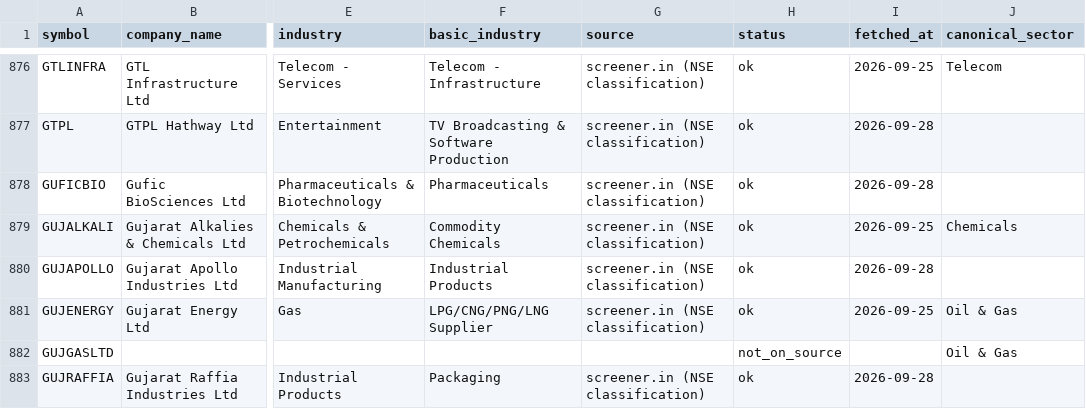
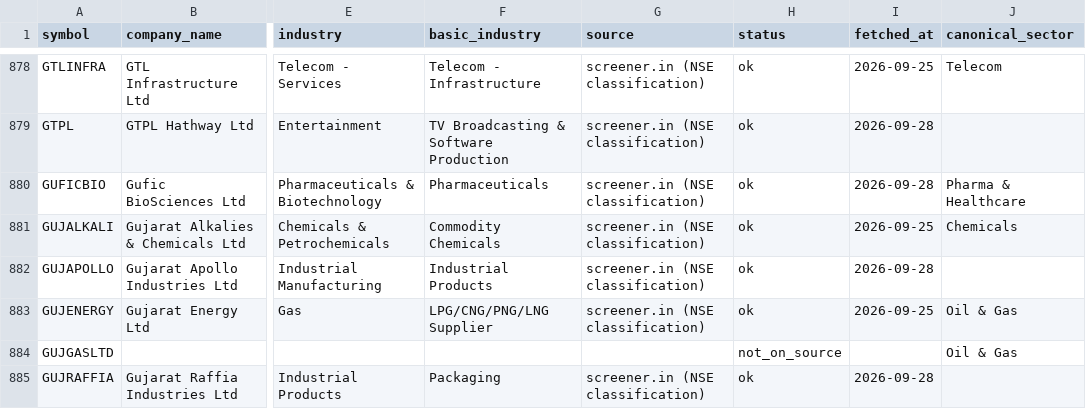
Before and after one commit to Saurabh-Root-Strong/Daily-cash-market, a CSV file: config/stock_classification.csv, drawn as a sheet; only a part is shown, gaps mark what is left out; addresses are those after the commit; the diff covers the shown part only; the diff names each change by its address in the sheet, - before the commit and + after, or states it on an @@ line.

```diff
--- a/config/stock_classification.csv
+++ b/config/stock_classification.csv
-J880 (canonical_sector): (empty)
+J880 (canonical_sector): Pharma & Healthcare
```
Also changed, not shown: 9 added rows, 4 removed rows and 5 edited cells elsewhere in this file, config/sector_auto.csv, data/forward_log/ilc_lead.csv.
